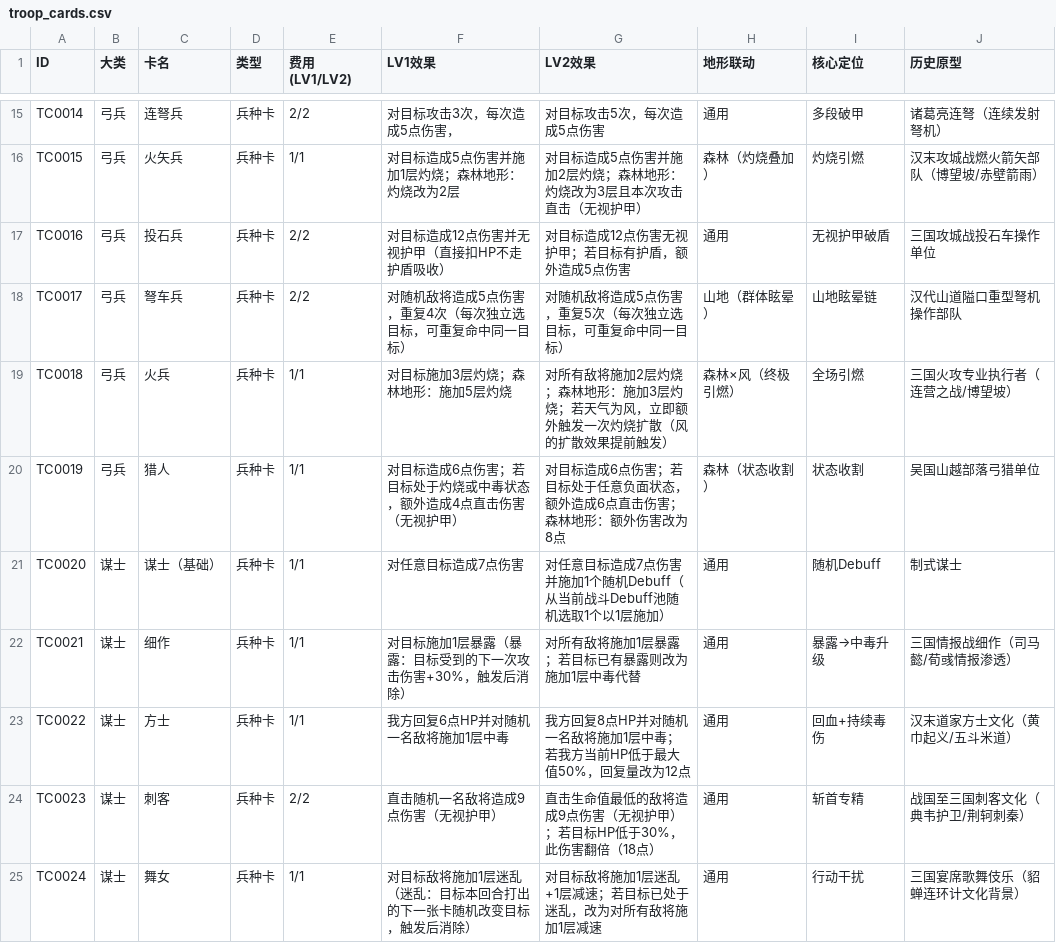
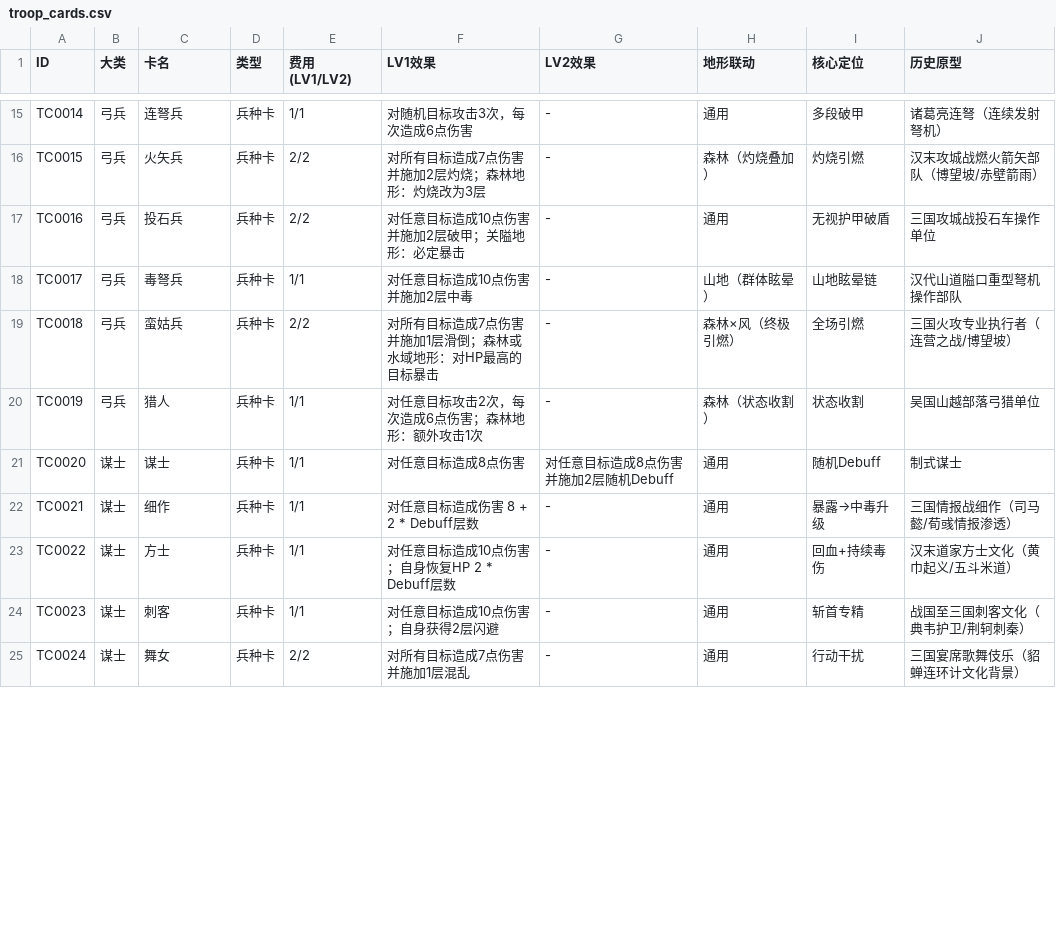
Before and after one commit to Yu-yuyuE/common-card-template, a CSV file: assets/csv_data/all_cards/troop_cards.csv, drawn as a sheet; only a part is shown, gaps mark what is left out; the diff covers the shown part only; the diff names each change by its address in the sheet, - before the commit and + after, or states it on an @@ line.

```diff
--- a/assets/csv_data/all_cards/troop_cards.csv
+++ b/assets/csv_data/all_cards/troop_cards.csv
-E15 (费用(LV1/LV2)): 2/2
+E15 (费用(LV1/LV2)): 1/1
-F15 (LV1效果): 对目标攻击3次，每次造成5点伤害，
+F15 (LV1效果): 对随机目标攻击3次，每次造成6点伤害
-G15 (LV2效果): 对目标攻击5次，每次造成5点伤害
+G15 (LV2效果): -
-E16 (费用(LV1/LV2)): 1/1
+E16 (费用(LV1/LV2)): 2/2
-F16 (LV1效果): 对目标造成5点伤害并施加1层灼烧；森林地形：灼烧改为2层
+F16 (LV1效果): 对所有目标造成7点伤害并施加2层灼烧；森林地形：灼烧改为3层
-G16 (LV2效果): 对目标造成5点伤害并施加2层灼烧；森林地形：灼烧改为3层且本次攻击直击（无视护甲）
+G16 (LV2效果): -
-F17 (LV1效果): 对目标造成12点伤害并无视护甲（直接扣HP不走护盾吸收）
+F17 (LV1效果): 对任意目标造成10点伤害并施加2层破甲；关隘地形：必定暴击
-G17 (LV2效果): 对目标造成12点伤害无视护甲；若目标有护盾，额外造成5点伤害
+G17 (LV2效果): -
-C18 (卡名): 弩车兵
+C18 (卡名): 毒弩兵
-E18 (费用(LV1/LV2)): 2/2
+E18 (费用(LV1/LV2)): 1/1
-F18 (LV1效果): 对随机敌将造成5点伤害，重复4次（每次独立选目标，可重复命中同一目标）
+F18 (LV1效果): 对任意目标造成10点伤害并施加2层中毒
-G18 (LV2效果): 对随机敌将造成5点伤害，重复5次（每次独立选目标，可重复命中同一目标）
+G18 (LV2效果): -
-C19 (卡名): 火兵
+C19 (卡名): 蛮姑兵
-E19 (费用(LV1/LV2)): 1/1
+E19 (费用(LV1/LV2)): 2/2
-F19 (LV1效果): 对目标施加3层灼烧；森林地形：施加5层灼烧
+F19 (LV1效果): 对所有目标造成7点伤害并施加1层滑倒；森林或水域地形：对HP最高的目标暴击
-G19 (LV2效果): 对所有敌将施加2层灼烧；森林地形：施加3层灼烧；若天气为风，立即额外触发一次灼烧扩散（风的扩散效果提前触发）
+G19 (LV2效果): -
-F20 (LV1效果): 对目标造成6点伤害；若目标处于灼烧或中毒状态，额外造成4点直击伤害（无视护甲）
+F20 (LV1效果): 对任意目标攻击2次，每次造成6点伤害；森林地形：额外攻击1次
-G20 (LV2效果): 对目标造成6点伤害；若目标处于任意负面状态，额外造成6点直击伤害；森林地形：额外伤害改为8点
+G20 (LV2效果): -
-C21 (卡名): 谋士（基础）
+C21 (卡名): 谋士
-F21 (LV1效果): 对任意目标造成7点伤害
+F21 (LV1效果): 对任意目标造成8点伤害
-G21 (LV2效果): 对任意目标造成7点伤害并施加1个随机Debuff（从当前战斗Debuff池随机选取1个以1层施加）
+G21 (LV2效果): 对任意目标造成8点伤害并施加2层随机Debuff
-F22 (LV1效果): 对目标施加1层暴露（暴露：目标受到的下一次攻击伤害+30%，触发后消除）
+F22 (LV1效果): 对任意目标造成伤害 8 + 2 * Debuff层数
-G22 (LV2效果): 对所有敌将施加1层暴露；若目标已有暴露则改为施加1层中毒代替
+G22 (LV2效果): -
-F23 (LV1效果): 我方回复6点HP并对随机一名敌将施加1层中毒
+F23 (LV1效果): 对任意目标造成10点伤害；自身恢复HP 2 * Debuff层数
-G23 (LV2效果): 我方回复8点HP并对随机一名敌将施加1层中毒；若我方当前HP低于最大值50%，回复量改为12点
+G23 (LV2效果): -
-E24 (费用(LV1/LV2)): 2/2
+E24 (费用(LV1/LV2)): 1/1
-F24 (LV1效果): 直击随机一名敌将造成9点伤害（无视护甲）
+F24 (LV1效果): 对任意目标造成10点伤害；自身获得2层闪避
-G24 (LV2效果): 直击生命值最低的敌将造成9点伤害（无视护甲）；若目标HP低于30%，此伤害翻倍（18点）
+G24 (LV2效果): -
-E25 (费用(LV1/LV2)): 1/1
+E25 (费用(LV1/LV2)): 2/2
-F25 (LV1效果): 对目标敌将施加1层迷乱（迷乱：目标本回合打出的下一张卡随机改变目标，触发后消除）
+F25 (LV1效果): 对所有目标造成7点伤害并施加1层混乱
-G25 (LV2效果): 对目标敌将施加1层迷乱+1层减速；若目标已处于迷乱，改为对所有敌将施加1层减速
+G25 (LV2效果): -
```
Also changed, not shown: 45 edited cells elsewhere in this file, assets/csv_data/all_cards/attack_cards.csv, 12 other files.
